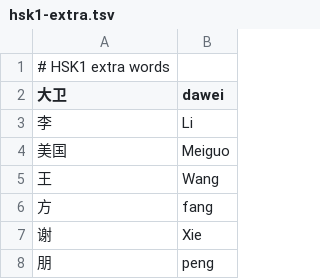
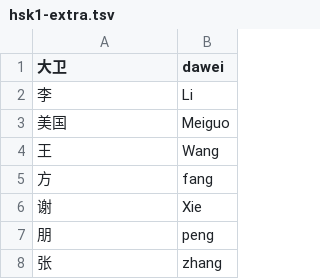
Before and after one commit to samblenny/ime_engine, a TSV file: vocab/hsk1-extra.tsv, drawn as a sheet; only a part is shown; the shorter side is filled out with more unchanged rows; the diff names each change by its address in the sheet, - before the commit and + after, or states it on an @@ line.

Commit message:
zap tsv comment; #17

```diff
--- a/vocab/hsk1-extra.tsv
+++ b/vocab/hsk1-extra.tsv
-row 1: # HSK1 extra words
```
